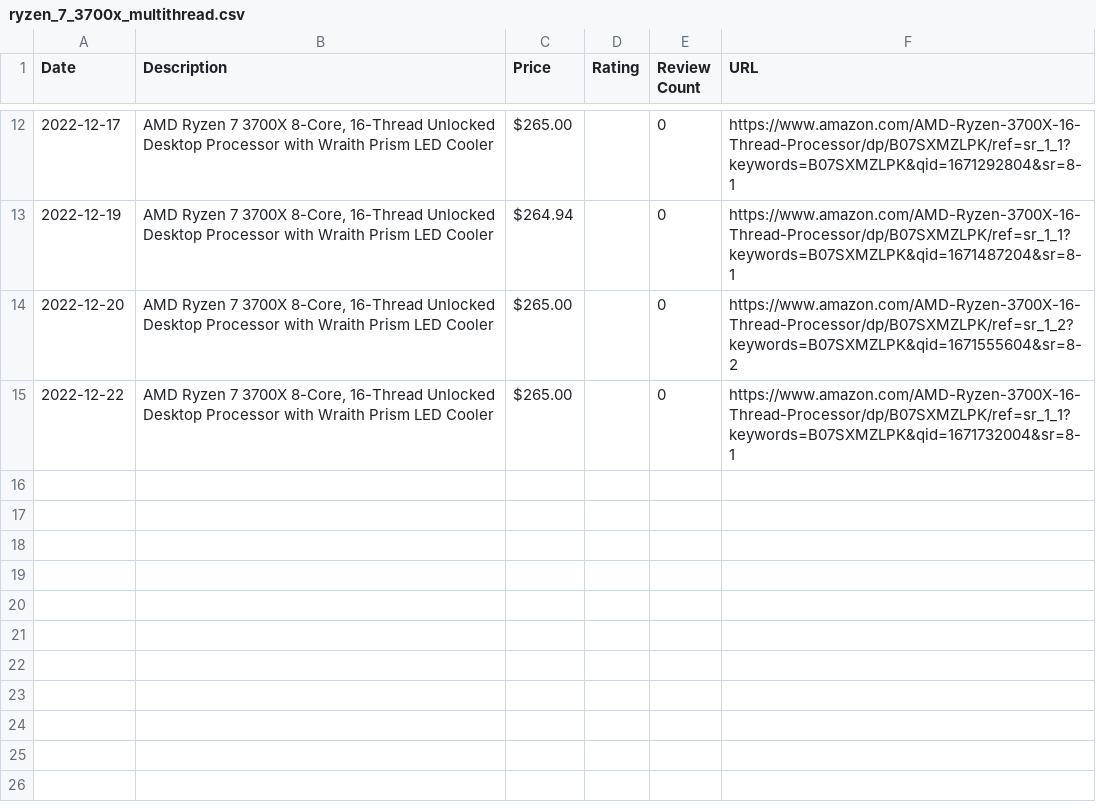
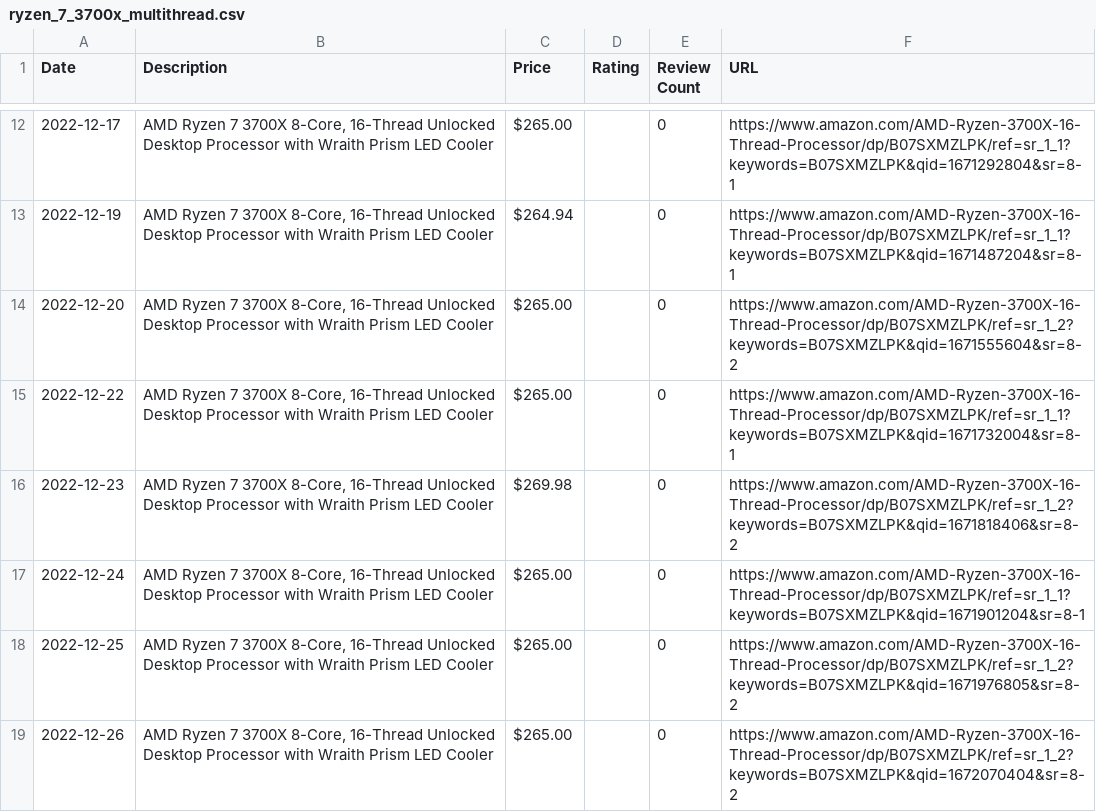
Before and after one commit to centuryhopper/AmazonPriceTrackerTool, a CSV file: CSVFiles/ryzen_7_3700x_multithread.csv, drawn as a sheet; only a part is shown, gaps mark what is left out; the diff names each change by its address in the sheet, - before the commit and + after, or states it on an @@ line.

```diff
--- a/CSVFiles/ryzen_7_3700x_multithread.csv
+++ b/CSVFiles/ryzen_7_3700x_multithread.csv
+row 16: 2022-12-23 | AMD Ryzen 7 3700X 8-Core, 16-Thread Unlocked Desktop Processor with Wraith Prism LED Cooler | $269.98 |  | 0 | https://www.amazon.com/AMD-Ryzen-3700X-16-Thread-Processor/dp/B07SXMZLPK/ref=sr_1_2?keywords=B07SXMZLPK&qid=1671818406&sr=8-2
+row 17: 2022-12-24 | AMD Ryzen 7 3700X 8-Core, 16-Thread Unlocked Desktop Processor with Wraith Prism LED Cooler | $265.00 |  | 0 | https://www.amazon.com/AMD-Ryzen-3700X-16-Thread-Processor/dp/B07SXMZLPK/ref=sr_1_1?keywords=B07SXMZLPK&qid=1671901204&sr=8-1
+row 18: 2022-12-25 | AMD Ryzen 7 3700X 8-Core, 16-Thread Unlocked Desktop Processor with Wraith Prism LED Cooler | $265.00 |  | 0 | https://www.amazon.com/AMD-Ryzen-3700X-16-Thread-Processor/dp/B07SXMZLPK/ref=sr_1_2?keywords=B07SXMZLPK&qid=1671976805&sr=8-2
+row 19: 2022-12-26 | AMD Ryzen 7 3700X 8-Core, 16-Thread Unlocked Desktop Processor with Wraith Prism LED Cooler | $265.00 |  | 0 | https://www.amazon.com/AMD-Ryzen-3700X-16-Thread-Processor/dp/B07SXMZLPK/ref=sr_1_2?keywords=B07SXMZLPK&qid=1672070404&sr=8-2
```
Also changed, not shown: CSVFiles/levoit_air_filters_multithread.csv, 2 other files.
